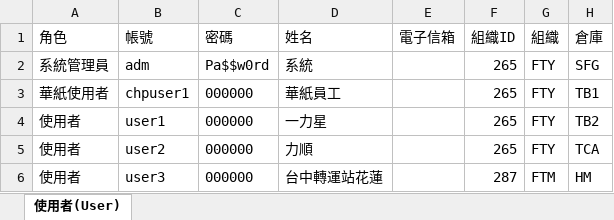
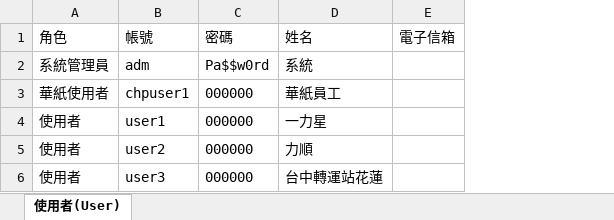
Before and after one commit to and4010/aspnet, an Excel workbook: CHPOUTSRCMES.Web/Data/Excel/MES_USERS.xlsx, sheet 使用者(User), drawn as a sheet; values as stored, in another font and other column widths than the file's, no borders; the diff names each change by its address in the sheet, - before the commit and + after, or states it on an @@ line.

```diff
--- a/CHPOUTSRCMES.Web/Data/Excel/MES_USERS.xlsx (sheet 使用者(User))
+++ b/CHPOUTSRCMES.Web/Data/Excel/MES_USERS.xlsx (sheet 使用者(User))
-column F (組織ID), rows 2-6: 265 | 265 | 265 | 265 | 287
-column G (組織), rows 2-6: FTY | FTY | FTY | FTY | FTM
-column H (倉庫), rows 2-6: SFG | TB1 | TB2 | TCA | HM
```
Also changed, not shown: 44 other files.
